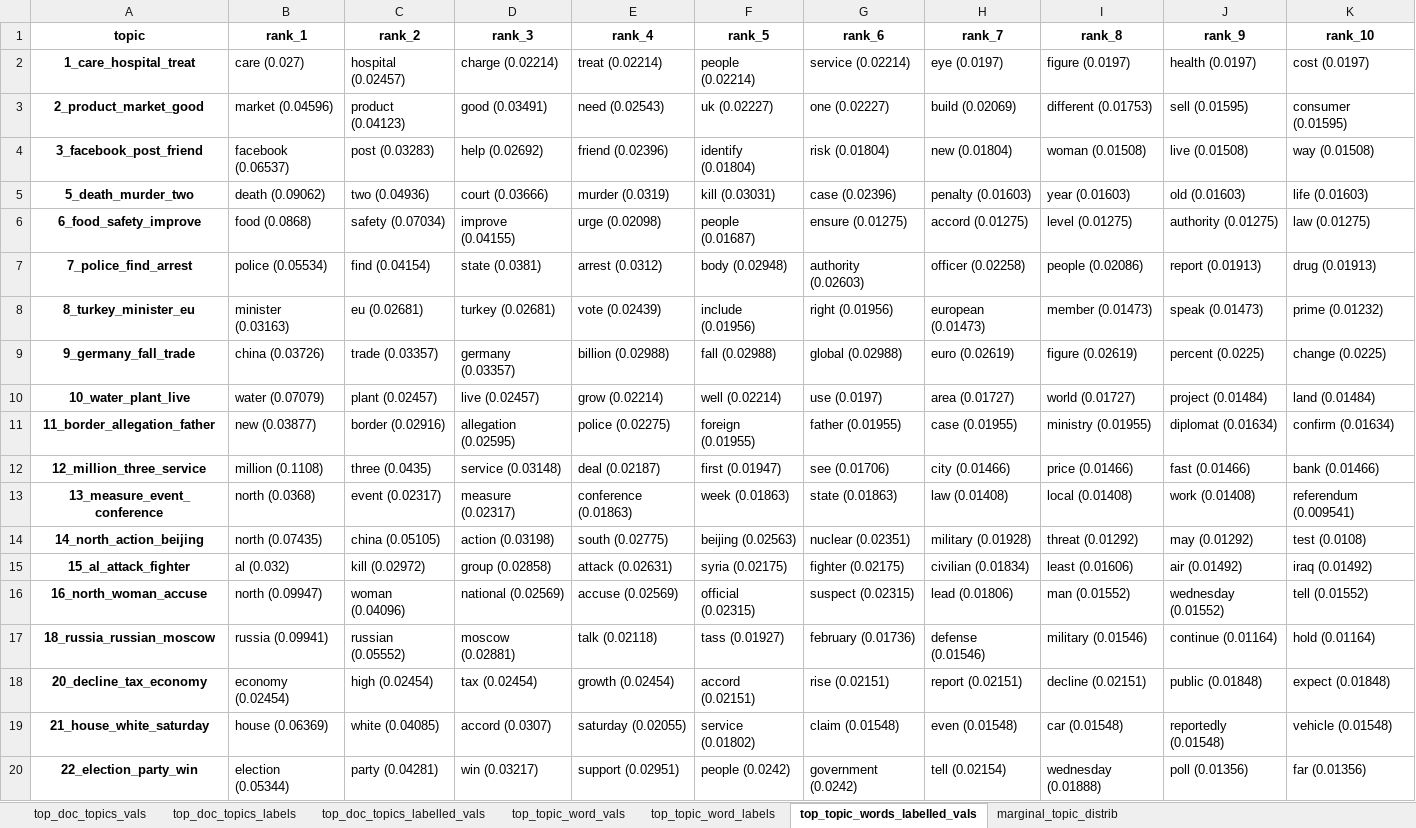
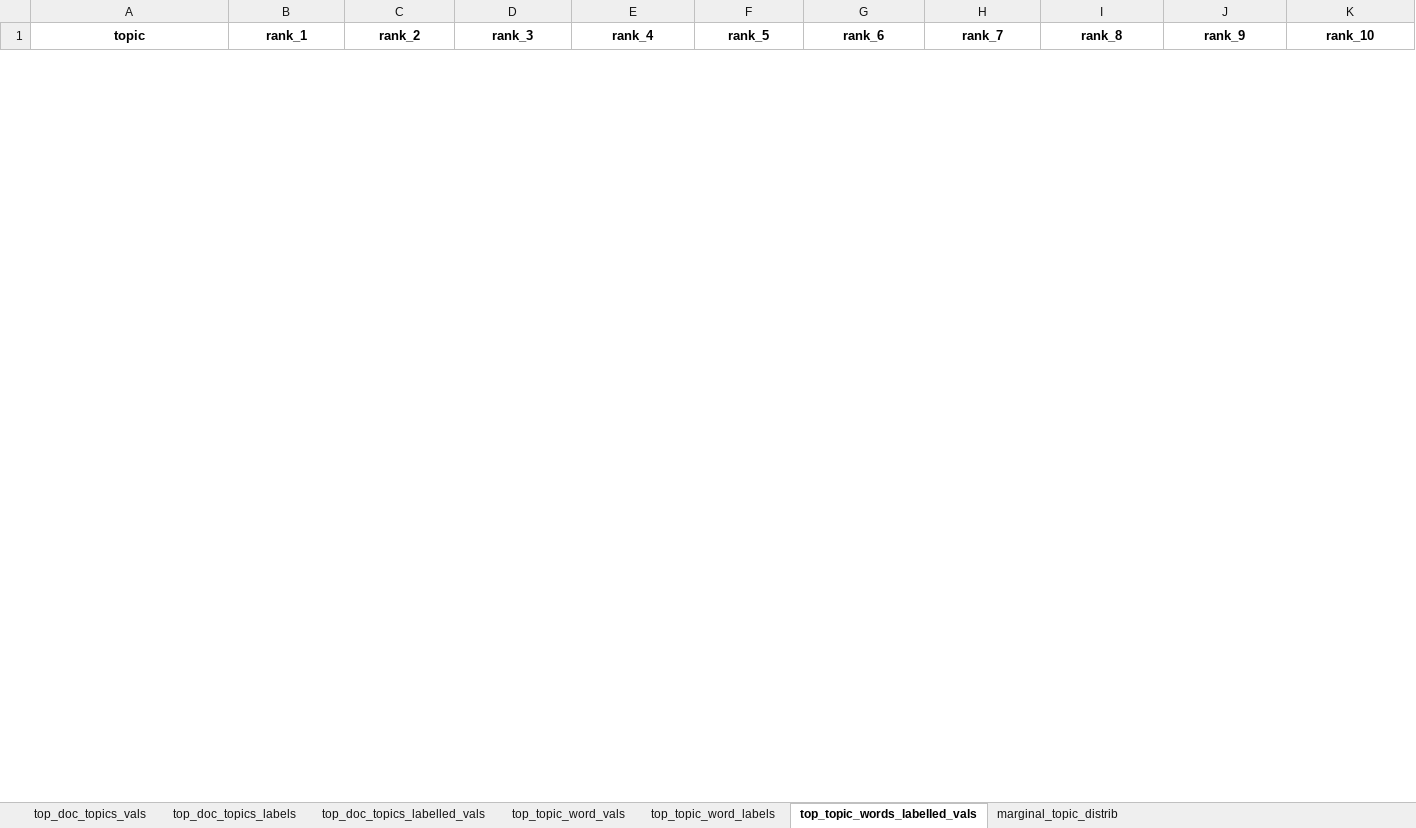
Before and after one commit to WZBSocialScienceCenter/tmtoolkit, an Excel workbook: doc/source/data/news_articles_100.xlsx, sheet top_topic_words_labelled_vals, drawn as a sheet; only a part is shown; values as stored, in another font and other column widths than the file's, no borders; removed rows and columns are numbered as before the commit, all else as after; the diff covers the shown part only; the diff names each change by its address in the sheet, - before the commit and + after, or states it on an @@ line.

```diff
--- a/doc/source/data/news_articles_100.xlsx (sheet top_topic_words_labelled_vals)
+++ b/doc/source/data/news_articles_100.xlsx (sheet top_topic_words_labelled_vals)
-row 2: 1_care_hospital_treat | care (0.027) | hospital (0.02457) | charge (0.02214) | treat (0.02214) | people (0.02214) | service (0.02214) | eye (0.0197) | figure (0.0197) | health (0.0197) | cost (0.0197)
-row 3: 2_product_market_good | market (0.04596) | product (0.04123) | good (0.03491) | need (0.02543) | uk (0.02227) | one (0.02227) | build (0.02069) | different (0.01753) | sell (0.01595) | consumer (0.01595)
-row 4: 3_facebook_post_friend | facebook (0.06537) | post (0.03283) | help (0.02692) | friend (0.02396) | identify (0.01804) | risk (0.01804) | new (0.01804) | woman (0.01508) | live (0.01508) | way (0.01508)
-row 5: 5_death_murder_two | death (0.09062) | two (0.04936) | court (0.03666) | murder (0.0319) | kill (0.03031) | case (0.02396) | penalty (0.01603) | year (0.01603) | old (0.01603) | life (0.01603)
-row 6: 6_food_safety_improve | food (0.0868) | safety (0.07034) | improve (0.04155) | urge (0.02098) | people (0.01687) | ensure (0.01275) | accord (0.01275) | level (0.01275) | authority (0.01275) | law (0.01275)
-row 7: 7_police_find_arrest | police (0.05534) | find (0.04154) | state (0.0381) | arrest (0.0312) | body (0.02948) | authority (0.02603) | officer (0.02258) | people (0.02086) | report (0.01913) | drug (0.01913)
-row 8: 8_turkey_minister_eu | minister (0.03163) | eu (0.02681) | turkey (0.02681) | vote (0.02439) | include (0.01956) | right (0.01956) | european (0.01473) | member (0.01473) | speak (0.01473) | prime (0.01232)
-row 9: 9_germany_fall_trade | china (0.03726) | trade (0.03357) | germany (0.03357) | billion (0.02988) | fall (0.02988) | global (0.02988) | euro (0.02619) | figure (0.02619) | percent (0.0225) | change (0.0225)
-row 10: 10_water_plant_live | water (0.07079) | plant (0.02457) | live (0.02457) | grow (0.02214) | well (0.02214) | use (0.0197) | area (0.01727) | world (0.01727) | project (0.01484) | land (0.01484)
-row 11: 11_border_allegation_father | new (0.03877) | border (0.02916) | allegation (0.02595) | police (0.02275) | foreign (0.01955) | father (0.01955) | case (0.01955) | ministry (0.01955) | diplomat (0.01634) | confirm (0.01634)
-row 12: 12_million_three_service | million (0.1108) | three (0.0435) | service (0.03148) | deal (0.02187) | first (0.01947) | see (0.01706) | city (0.01466) | price (0.01466) | fast (0.01466) | bank (0.01466)
-row 13: 13_measure_event_conference | north (0.0368) | event (0.02317) | measure (0.02317) | conference (0.01863) | week (0.01863) | state (0.01863) | law (0.01408) | local (0.01408) | work (0.01408) | referendum (0.009541)
-row 14: 14_north_action_beijing | north (0.07435) | china (0.05105) | action (0.03198) | south (0.02775) | beijing (0.02563) | nuclear (0.02351) | military (0.01928) | threat (0.01292) | may (0.01292) | test (0.0108)
-row 15: 15_al_attack_fighter | al (0.032) | kill (0.02972) | group (0.02858) | attack (0.02631) | syria (0.02175) | fighter (0.02175) | civilian (0.01834) | least (0.01606) | air (0.01492) | iraq (0.01492)
-row 16: 16_north_woman_accuse | north (0.09947) | woman (0.04096) | national (0.02569) | accuse (0.02569) | official (0.02315) | suspect (0.02315) | lead (0.01806) | man (0.01552) | wednesday (0.01552) | tell (0.01552)
-row 17: 18_russia_russian_moscow | russia (0.09941) | russian (0.05552) | moscow (0.02881) | talk (0.02118) | tass (0.01927) | february (0.01736) | defense (0.01546) | military (0.01546) | continue (0.01164) | hold (0.01164)
-row 18: 20_decline_tax_economy | economy (0.02454) | high (0.02454) | tax (0.02454) | growth (0.02454) | accord (0.02151) | rise (0.02151) | report (0.02151) | decline (0.02151) | public (0.01848) | expect (0.01848)
-row 19: 21_house_white_saturday | house (0.06369) | white (0.04085) | accord (0.0307) | saturday (0.02055) | service (0.01802) | claim (0.01548) | even (0.01548) | car (0.01548) | reportedly (0.01548) | vehicle (0.01548)
-row 20: 22_election_party_win | election (0.05344) | party (0.04281) | win (0.03217) | support (0.02951) | people (0.0242) | government (0.0242) | tell (0.02154) | wednesday (0.01888) | poll (0.01356) | far (0.01356)
```
Also changed, not shown: 47 added rows and 27 removed rows elsewhere in this sheet, sheet top_doc_topics_vals, sheet top_doc_topics_labels, sheet top_doc_topics_labelled_vals, sheet top_topic_word_vals, sheet top_topic_word_labels, sheet marginal_topic_distrib, 5 other files.
